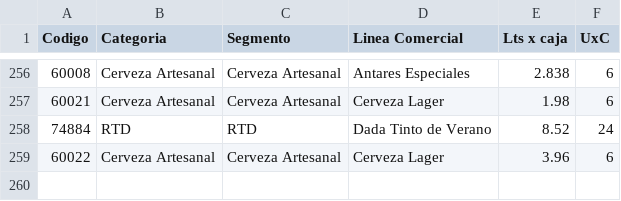
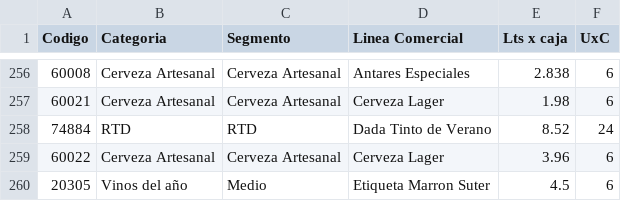
Before and after one commit to matiastorrespyp/orbit-matinal-penaflor, a CSV file: 09_CONFIG/maestro_04D_productos.csv, drawn as a sheet; only a part is shown, gaps mark what is left out; the diff names each change by its address in the sheet, - before the commit and + after, or states it on an @@ line.

```diff
--- a/09_CONFIG/maestro_04D_productos.csv
+++ b/09_CONFIG/maestro_04D_productos.csv
+row 260: 20305 | Vinos del año | Medio | Etiqueta Marron Suter | 4.5 | 6
```
Also changed, not shown: 04_DATASETS_ORBIT/mod_acciones_analisis.csv, 04_DATASETS_ORBIT/mod_acciones_ranking.csv, 5 other files.
